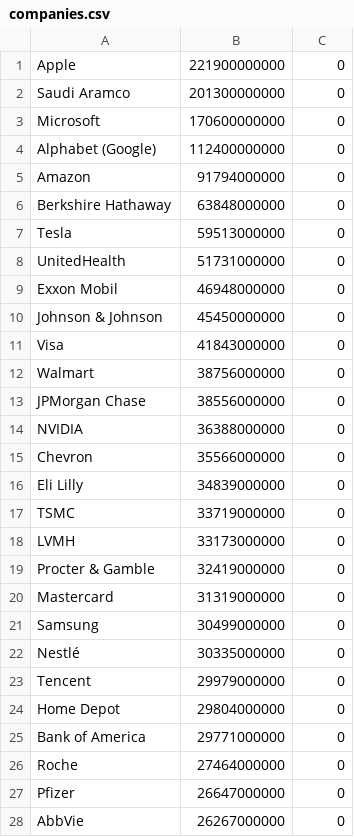
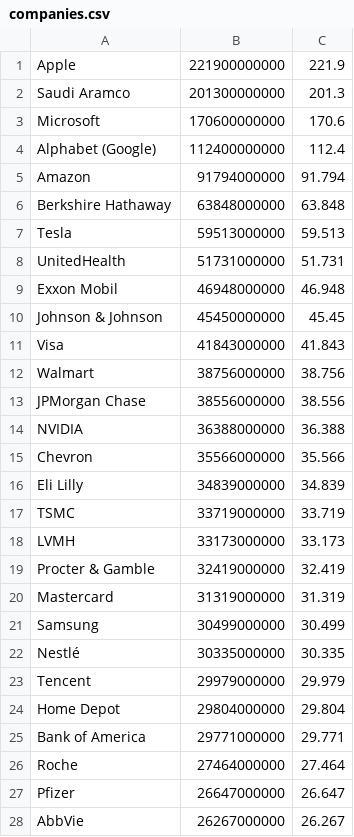
Before and after one commit to sukebenedek/Projekt, a CSV file: companies.csv, drawn as a sheet; only a part is shown; the diff covers the shown part only.

```diff
--- a/companies.csv
+++ b/companies.csv
@@ -1,28 +1,28 @@
-Apple;221900000000;0
-Saudi Aramco;201300000000;0
-Microsoft;170600000000;0
-Alphabet (Google);112400000000;0
-Amazon;91794000000;0
-Berkshire Hathaway;63848000000;0
-Tesla;59513000000;0
-UnitedHealth;51731000000;0
-Exxon Mobil;46948000000;0
-Johnson & Johnson;45450000000;0
-Visa;41843000000;0
-Walmart;38756000000;0
-JPMorgan Chase;38556000000;0
-NVIDIA;36388000000;0
-Chevron;35566000000;0
-Eli Lilly;34839000000;0
-TSMC;33719000000;0
-LVMH;33173000000;0
-Procter & Gamble;32419000000;0
-Mastercard;31319000000;0
-Samsung;30499000000;0
-Nestlé;30335000000;0
-Tencent;29979000000;0
-Home Depot;29804000000;0
-Bank of America;29771000000;0
-Roche;27464000000;0
-Pfizer;26647000000;0
-AbbVie;26267000000;0
+Apple;221900000000;221.9
+Saudi Aramco;201300000000;201.3
+Microsoft;170600000000;170.6
+Alphabet (Google);112400000000;112.4
+Amazon;91794000000;91.794
+Berkshire Hathaway;63848000000;63.848
+Tesla;59513000000;59.513
+UnitedHealth;51731000000;51.731
+Exxon Mobil;46948000000;46.948
+Johnson & Johnson;45450000000;45.45
+Visa;41843000000;41.843
+Walmart;38756000000;38.756
+JPMorgan Chase;38556000000;38.556
+NVIDIA;36388000000;36.388
+Chevron;35566000000;35.566
+Eli Lilly;34839000000;34.839
+TSMC;33719000000;33.719
+LVMH;33173000000;33.173
+Procter & Gamble;32419000000;32.419
+Mastercard;31319000000;31.319
+Samsung;30499000000;30.499
+Nestlé;30335000000;30.335
+Tencent;29979000000;29.979
+Home Depot;29804000000;29.804
+Bank of America;29771000000;29.771
+Roche;27464000000;27.464
+Pfizer;26647000000;26.647
+AbbVie;26267000000;26.267
```
Also changed, not shown: 2 edited cells elsewhere in this file, 2 other files.
